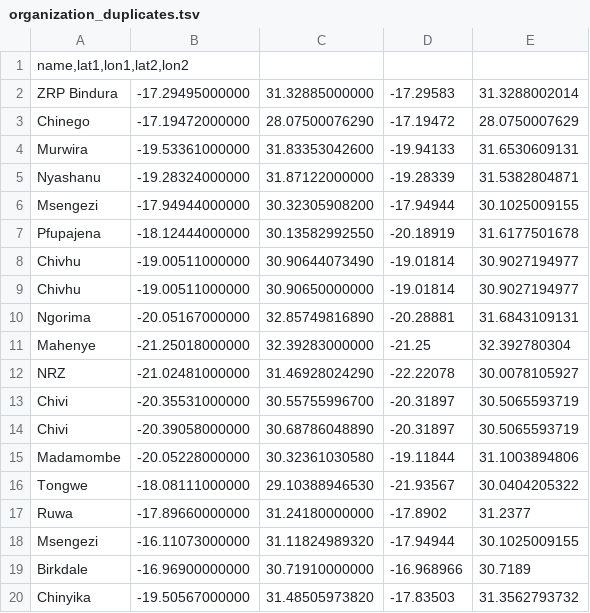
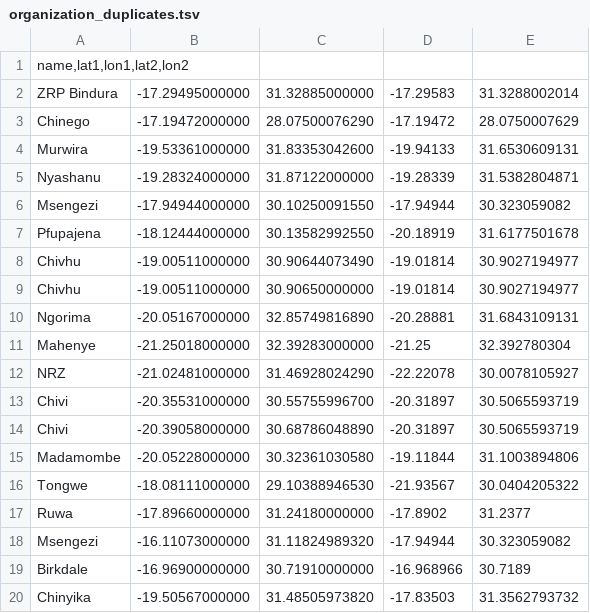
Before and after one commit to txandmj/virtual-hospitals-africa, a TSV file: db/resources/organization_duplicates.tsv, drawn as a sheet; only a part is shown; the diff covers the shown part only.

```diff
--- a/db/resources/organization_duplicates.tsv
+++ b/db/resources/organization_duplicates.tsv
@@ -5,3 +5,3 @@ Murwira	-19.53361000000	31.83353042600	-19.94133	31.6530609131
 Nyashanu	-19.28324000000	31.87122000000	-19.28339	31.5382804871
-Msengezi	-17.94944000000	30.32305908200	-17.94944	30.1025009155
+Msengezi	-17.94944000000	30.10250091550	-17.94944	30.323059082
 Pfupajena	-18.12444000000	30.13582992550	-20.18919	31.6177501678
@@ -17,3 +17,3 @@ Tongwe	-18.08111000000	29.10388946530	-21.93567	30.0404205322
 Ruwa 	-17.89660000000	31.24180000000	-17.8902	31.2377
-Msengezi	-16.11073000000	31.11824989320	-17.94944	30.1025009155
+Msengezi	-16.11073000000	31.11824989320	-17.94944	30.323059082
 Birkdale	-16.96900000000	30.71910000000	-16.968966	30.7189
```
Also changed, not shown: 5 added rows, 5 removed rows, 2 moved rows and 2 edited cells elsewhere in this file, 47 other files.
